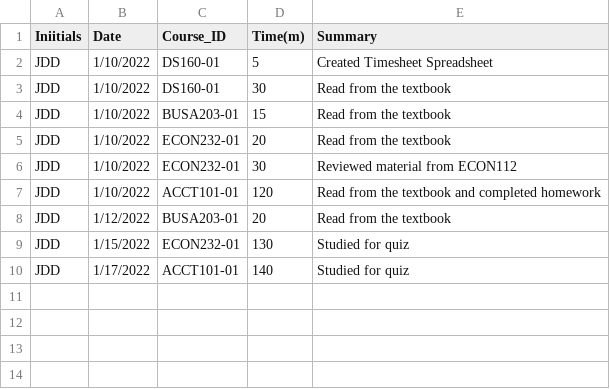
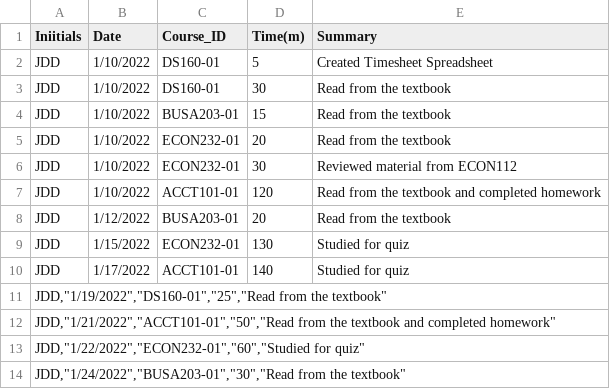
Before and after one commit to JDowBellarmine/JDD1_Timesheet_Project, a CSV file: JDD_Timesheet_Project.csv, drawn as a sheet.

Commit message:
Update JDD_Timesheet_Project.csv

```diff
--- a/JDD_Timesheet_Project.csv
+++ b/JDD_Timesheet_Project.csv
@@ -10 +10,5 @@
 "JDD","1/17/2022","ACCT101-01","140","Studied for quiz"
+"JDD,""1/19/2022"",""DS160-01"",""25"",""Read from the textbook"""
+"JDD,""1/21/2022"",""ACCT101-01"",""50"",""Read from the textbook and completed homework"""
+"JDD,""1/22/2022"",""ECON232-01"",""60"",""Studied for quiz"""
+"JDD,""1/24/2022"",""BUSA203-01"",""30"",""Read from the textbook"""
```
